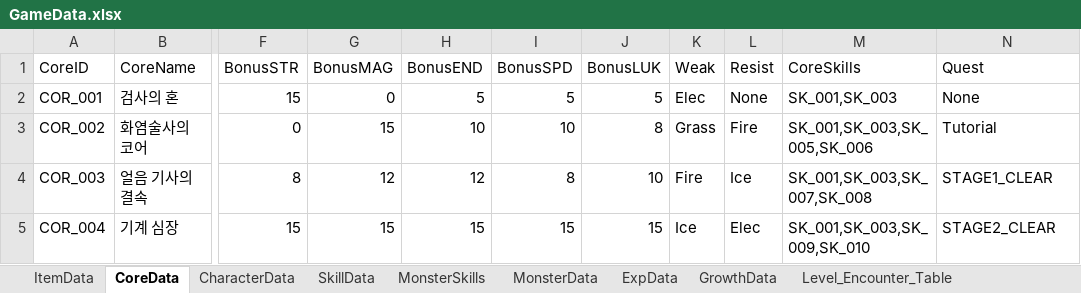
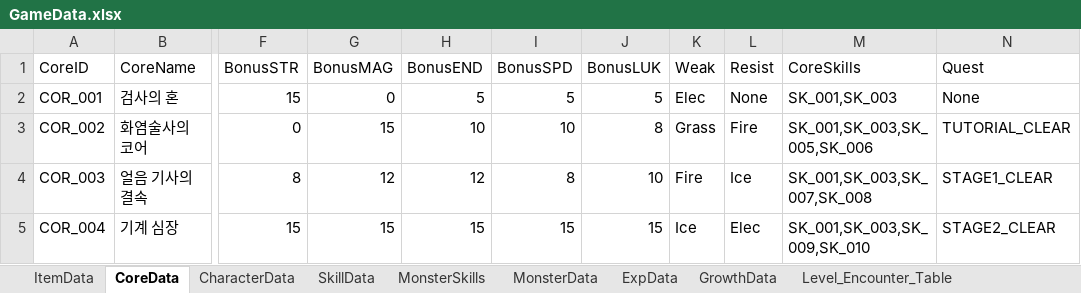
Before and after one commit to Ydin-ee/Software_Engineering, an Excel workbook: docs/data/GameData.xlsx, sheet CoreData, drawn as a sheet; only a part is shown, gaps mark what is left out; values as stored, in another font and other column widths than the file's, no borders; the diff names each change by its address in the sheet, - before the commit and + after, or states it on an @@ line.

```diff
--- a/docs/data/GameData.xlsx (sheet CoreData)
+++ b/docs/data/GameData.xlsx (sheet CoreData)
-N3 (Quest): Tutorial
+N3 (Quest): TUTORIAL_CLEAR
```
Also changed, not shown: sheet GrowthData, sheet ExpData, sheet Level_Encounter_Table, sheet SkillData, sheet MonsterSkills, sheet CharacterData, 10 other files.
